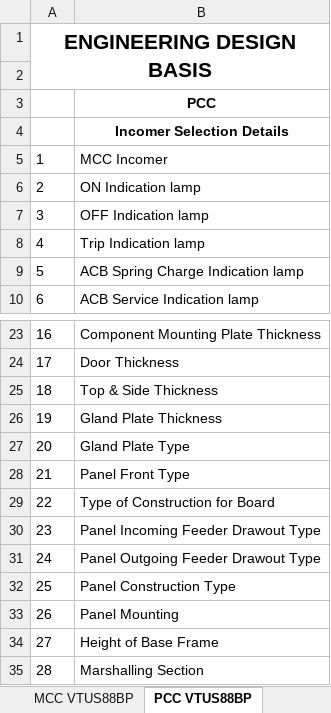
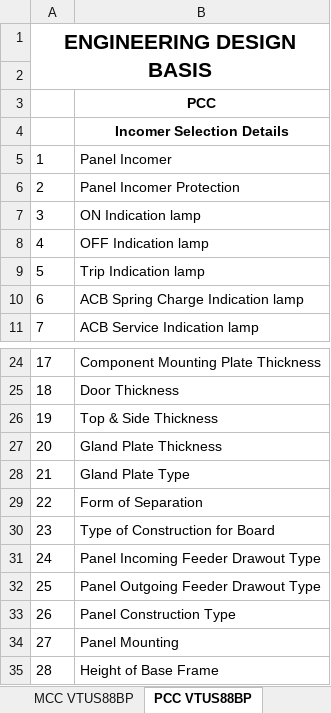
Before and after one commit to inventive-business-solutions/thermax-backend, an Excel workbook: thermax_backend/templates/enviro_ipg_design_basis_template.xlsx, sheet PCC VTUS88BP, drawn as a sheet; only a part is shown, gaps mark what is left out; the shorter side is filled out with more unchanged rows; values as stored, in another font and other column widths than the file's, no borders; addresses are those after the commit; the diff names each change by its address in the sheet, - before the commit and + after, or states it on an @@ line.

```diff
--- a/thermax_backend/templates/enviro_ipg_design_basis_template.xlsx (sheet PCC VTUS88BP)
+++ b/thermax_backend/templates/enviro_ipg_design_basis_template.xlsx (sheet PCC VTUS88BP)
-B5: MCC Incomer
+B5: Panel Incomer
+row 6: 2 | Panel Incomer Protection
@@ column A renumbered from row 7 down @@
-B29: Panel Front Type
+B29: Form of Separation
```
Also changed, not shown: sheet DESIGN BASIS, sheet MCC VTUS88BP, sheet MCC CUM PLC VTUS88BP, other sheet tabs, charts or pictures, thermax_backend/templates/heating_design_basis_template.xlsx, thermax_backend/templates/spg_design_basis_template.xlsx, 3 other files.
